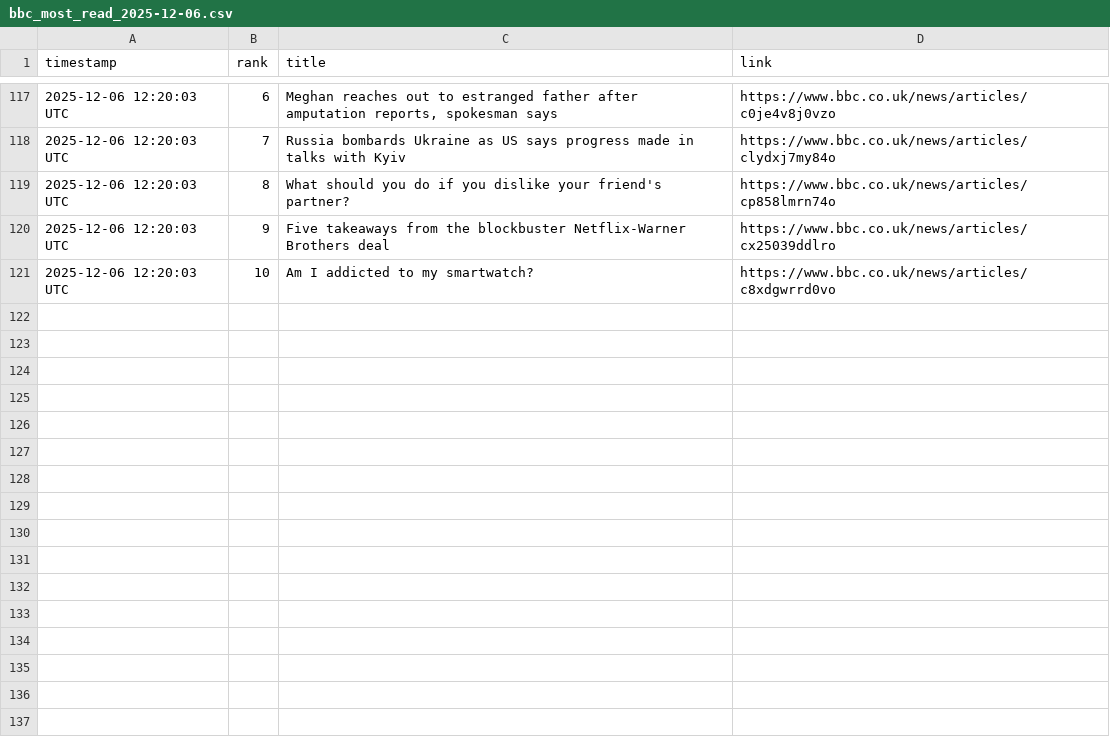
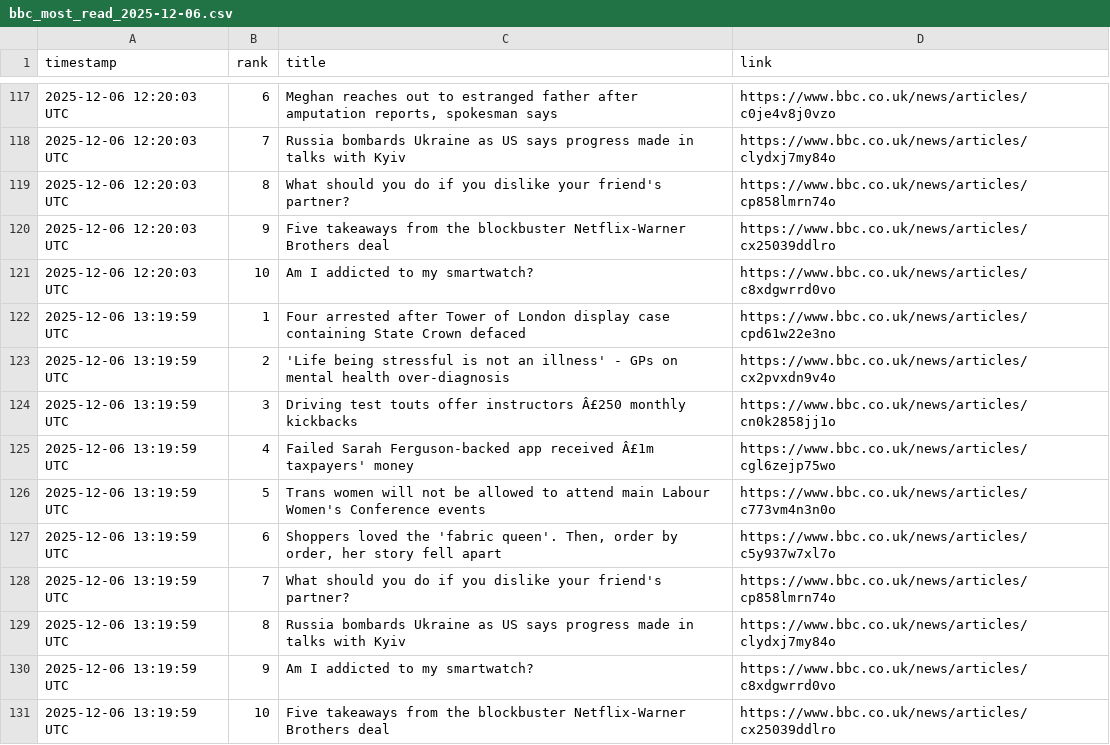
Before and after one commit to alastairherd/bbc_news_logger, a CSV file: data/bbc_most_read_2025-12-06.csv, drawn as a sheet; only a part is shown, gaps mark what is left out; the diff names each change by its address in the sheet, - before the commit and + after, or states it on an @@ line.

```diff
--- a/data/bbc_most_read_2025-12-06.csv
+++ b/data/bbc_most_read_2025-12-06.csv
+row 122: 2025-12-06 13:19:59 UTC | 1 | Four arrested after Tower of London display case containing State Crown defaced | https://www.bbc.co.uk/news/articles/cpd61w22e3no
+row 123: 2025-12-06 13:19:59 UTC | 2 | 'Life being stressful is not an illness' - GPs on mental health over-diagnosis | https://www.bbc.co.uk/news/articles/cx2pvxdn9v4o
+row 124: 2025-12-06 13:19:59 UTC | 3 | Driving test touts offer instructors Â£250 monthly kickbacks | https://www.bbc.co.uk/news/articles/cn0k2858jj1o
+row 125: 2025-12-06 13:19:59 UTC | 4 | Failed Sarah Ferguson-backed app received Â£1m taxpayers' money | https://www.bbc.co.uk/news/articles/cgl6zejp75wo
+row 126: 2025-12-06 13:19:59 UTC | 5 | Trans women will not be allowed to attend main Labour Women's Conference events | https://www.bbc.co.uk/news/articles/c773vm4n3n0o
+row 127: 2025-12-06 13:19:59 UTC | 6 | Shoppers loved the 'fabric queen'. Then, order by order, her story fell apart | https://www.bbc.co.uk/news/articles/c5y937w7xl7o
+row 128: 2025-12-06 13:19:59 UTC | 7 | What should you do if you dislike your friend's partner? | https://www.bbc.co.uk/news/articles/cp858lmrn74o
+row 129: 2025-12-06 13:19:59 UTC | 8 | Russia bombards Ukraine as US says progress made in talks with Kyiv | https://www.bbc.co.uk/news/articles/clydxj7my84o
+row 130: 2025-12-06 13:19:59 UTC | 9 | Am I addicted to my smartwatch? | https://www.bbc.co.uk/news/articles/c8xdgwrrd0vo
+row 131: 2025-12-06 13:19:59 UTC | 10 | Five takeaways from the blockbuster Netflix-Warner Brothers deal | https://www.bbc.co.uk/news/articles/cx25039ddlro
```
Also changed, not shown: data/bbc_front_page_promos_2025-12-06.csv.
